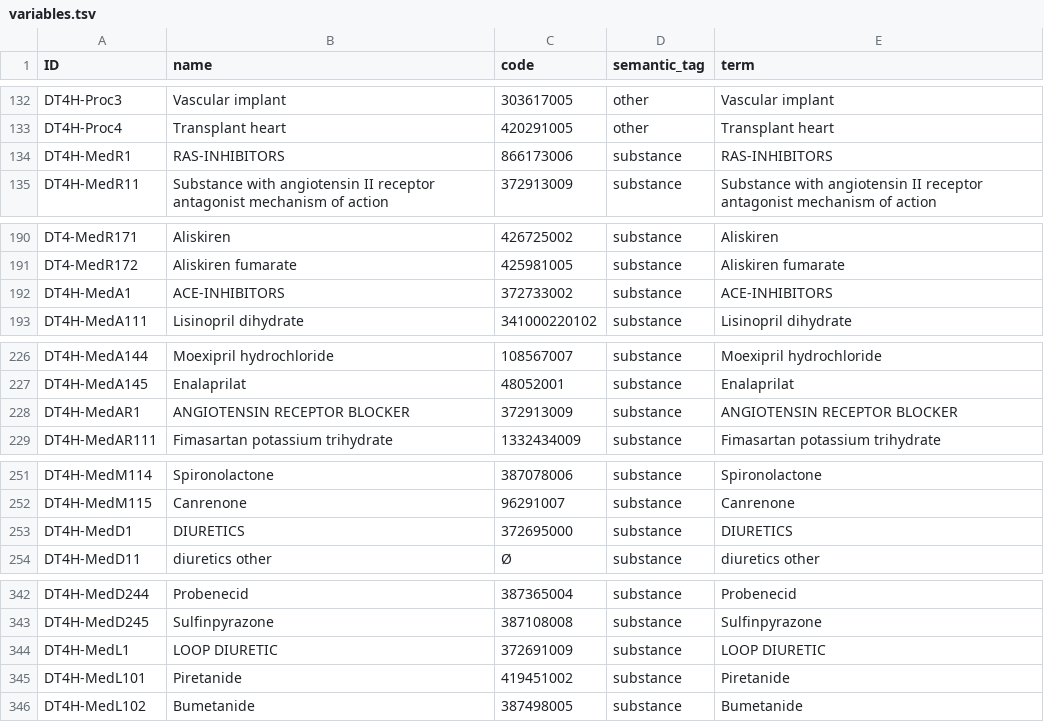
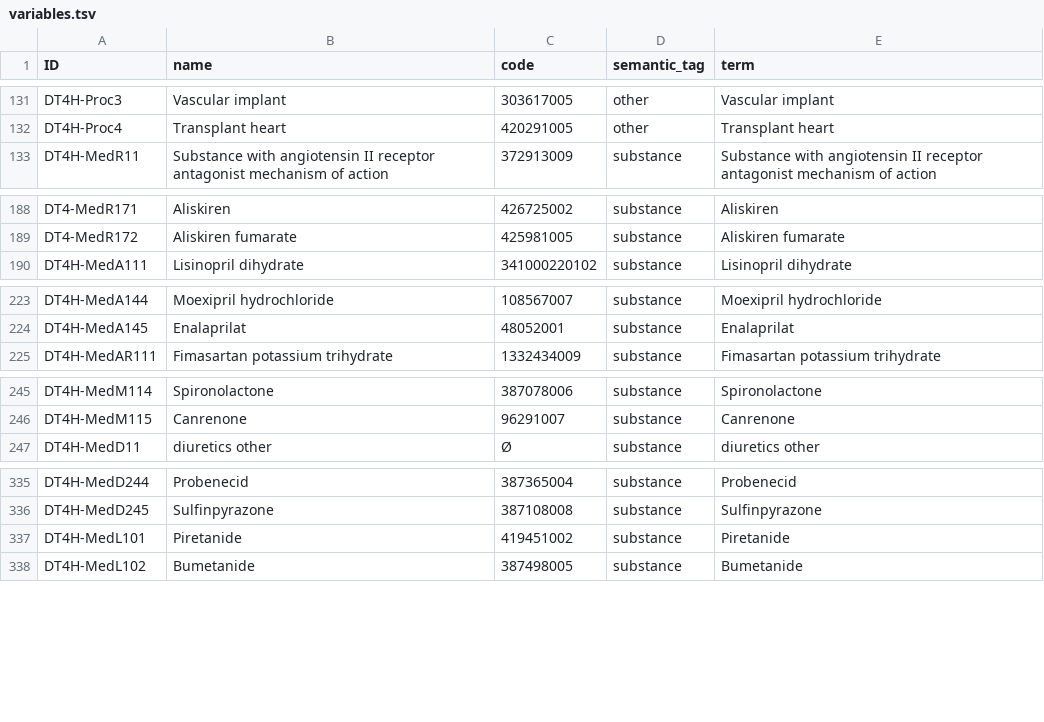
Before and after one commit to nlp4bia-bsc/dt4h-coverage-dash, a TSV file: data/variables/processed/variables.tsv, drawn as a sheet; only a part is shown, gaps mark what is left out; the diff covers the shown part only.

```diff
--- a/data/variables/processed/variables.tsv
+++ b/data/variables/processed/variables.tsv
@@ -137,3 +136,2 @@ DT4H-Proc3	Vascular implant 	303617005	other	Vascular implant
 DT4H-Proc4	Transplant heart 	420291005	other	Transplant heart
-DT4H-MedR1	RAS-INHIBITORS	866173006	substance	RAS-INHIBITORS
 DT4H-MedR11	Substance with angiotensin II receptor antagonist mechanism of action 	372913009	substance	Substance with angiotensin II receptor antagonist mechanism of action
@@ -201,3 +199,2 @@ DT4-MedR171	Aliskiren	426725002	substance	Aliskiren
 DT4-MedR172	Aliskiren fumarate	425981005	substance	Aliskiren fumarate
-DT4H-MedA1	ACE-INHIBITORS	372733002	substance	ACE-INHIBITORS
 DT4H-MedA111	Lisinopril dihydrate	341000220102	substance	Lisinopril dihydrate
@@ -237,3 +234,2 @@ DT4H-MedA144	Moexipril hydrochloride	108567007	substance	Moexipril hydrochloride
 DT4H-MedA145	Enalaprilat	48052001	substance	Enalaprilat
-DT4H-MedAR1	ANGIOTENSIN RECEPTOR BLOCKER	372913009	substance	ANGIOTENSIN RECEPTOR BLOCKER
 DT4H-MedAR111	Fimasartan potassium trihydrate	1332434009	substance	Fimasartan potassium trihydrate
@@ -262,3 +256,2 @@ DT4H-MedM114	Spironolactone	387078006	substance	Spironolactone
 DT4H-MedM115	Canrenone	96291007	substance	Canrenone
-DT4H-MedD1	DIURETICS	372695000	substance	DIURETICS
 DT4H-MedD11	diuretics other	Ø	substance	diuretics other
@@ -353,3 +346,2 @@ DT4H-MedD244	Probenecid	387365004	substance	Probenecid
 DT4H-MedD245	Sulfinpyrazone	387108008	substance	Sulfinpyrazone
-DT4H-MedL1	LOOP DIURETIC	372691009	substance	LOOP DIURETIC
 DT4H-MedL101	Piretanide	419451002	substance	Piretanide
```
Also changed, not shown: 12 removed rows and 17 edited cells elsewhere in this file, 1 other file.
